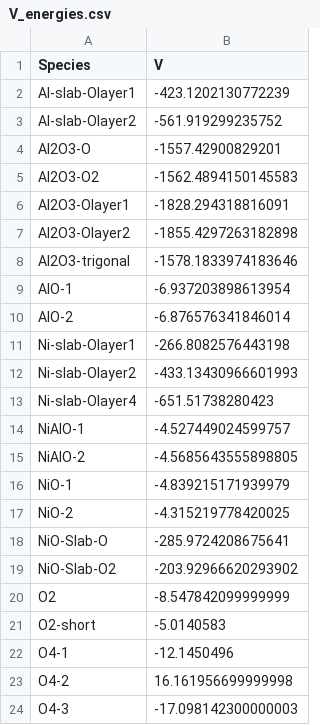
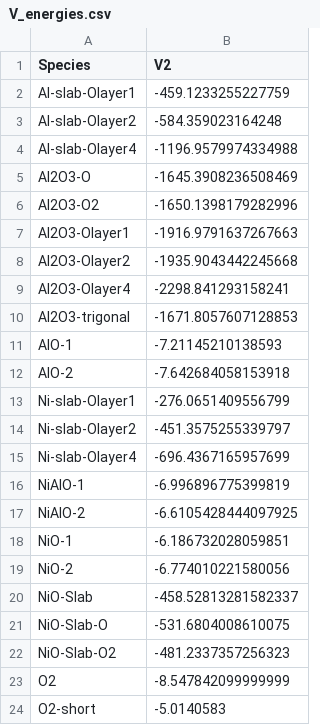
Before and after one commit to hmacdope/NiAlO_EDIP_fitting_DFT, a CSV file: output/V_energies.csv, drawn as a sheet; only a part is shown; the shorter side is filled out with more unchanged rows; the diff covers the shown part only.

```diff
--- a/output/V_energies.csv
+++ b/output/V_energies.csv
@@ -1,20 +1,23 @@
-Species,V
-Al-slab-Olayer1,-423.1202130772239
-Al-slab-Olayer2,-561.919299235752
-Al2O3-O,-1557.42900829201
-Al2O3-O2,-1562.4894150145583
-Al2O3-Olayer1,-1828.294318816091
-Al2O3-Olayer2,-1855.4297263182898
-Al2O3-trigonal,-1578.1833974183646
-AlO-1,-6.937203898613954
-AlO-2,-6.876576341846014
-Ni-slab-Olayer1,-266.8082576443198
-Ni-slab-Olayer2,-433.13430966601993
-Ni-slab-Olayer4,-651.51738280423
-NiAlO-1,-4.527449024599757
-NiAlO-2,-4.5685643555898805
-NiO-1,-4.839215171939979
-NiO-2,-4.315219778420025
-NiO-Slab-O,-285.9724208675641
-NiO-Slab-O2,-203.92966620293902
+Species,V2
+Al-slab-Olayer1,-459.1233255227759
+Al-slab-Olayer2,-584.359023164248
+Al-slab-Olayer4,-1196.9579974334988
+Al2O3-O,-1645.3908236508469
+Al2O3-O2,-1650.1398179282996
+Al2O3-Olayer1,-1916.9791637267663
+Al2O3-Olayer2,-1935.9043442245668
+Al2O3-Olayer4,-2298.841293158241
+Al2O3-trigonal,-1671.8057607128853
+AlO-1,-7.21145210138593
+AlO-2,-7.642684058153918
+Ni-slab-Olayer1,-276.0651409556799
+Ni-slab-Olayer2,-451.3575255339797
+Ni-slab-Olayer4,-696.4367165957699
+NiAlO-1,-6.996896775399819
+NiAlO-2,-6.6105428444097925
+NiO-1,-6.186732028059851
+NiO-2,-6.774010221580056
+NiO-Slab,-458.52813281582337
+NiO-Slab-O,-531.6804008610075
+NiO-Slab-O2,-481.2337357256323
 O2,-8.547842099999999
```
Also changed, not shown: 1 removed row and 58 edited cells elsewhere in this file, 5 other files.
